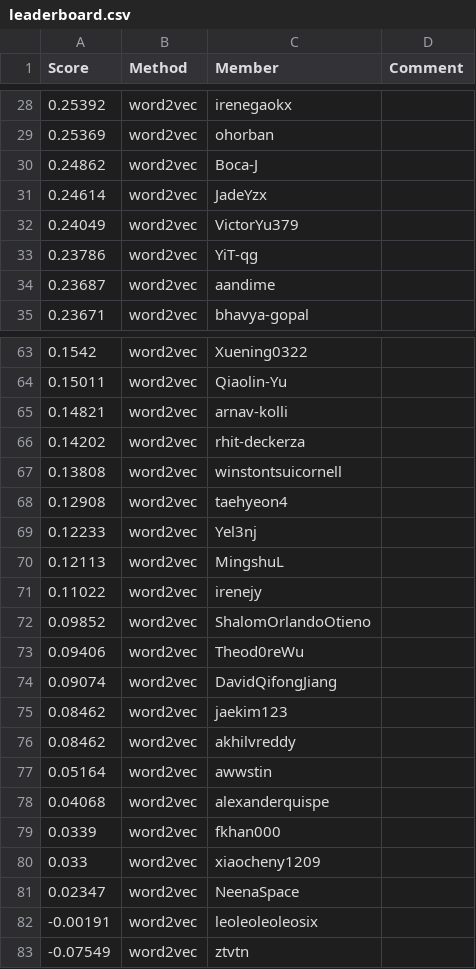
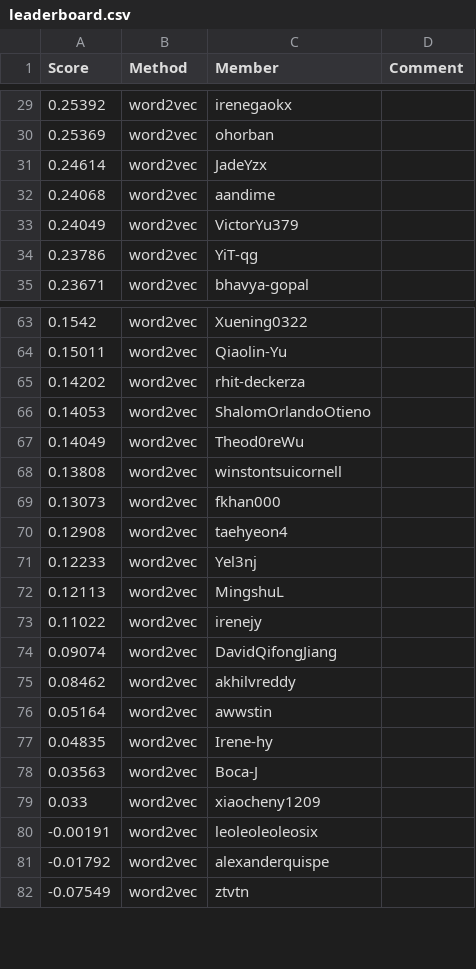
Before and after one commit to cornell-cs5740-sp25/leaderboards, a CSV file: a2/leaderboard.csv, drawn as a sheet; only a part is shown, gaps mark what is left out; the diff covers the shown part only.

Commit message:
Leaderboard Update

```diff
--- a/a2/leaderboard.csv
+++ b/a2/leaderboard.csv
@@ -29,7 +30,6 @@ Score,Method,Member,Comment
 0.25369,word2vec,ohorban,
-0.24862,word2vec,Boca-J,
 0.24614,word2vec,JadeYzx,
+0.24068,word2vec,aandime,
 0.24049,word2vec,VictorYu379,
 0.23786,word2vec,YiT-qg,
-0.23687,word2vec,aandime,
 0.23671,word2vec,bhavya-gopal,
@@ -64,5 +64,7 @@ Score,Method,Member,Comment
 0.15011,word2vec,Qiaolin-Yu,
-0.14821,word2vec,arnav-kolli,
 0.14202,word2vec,rhit-deckerza,
+0.14053,word2vec,ShalomOrlandoOtieno,
+0.14049,word2vec,Theod0reWu,
 0.13808,word2vec,winstontsuicornell,
+0.13073,word2vec,fkhan000,
 0.12908,word2vec,taehyeon4,
@@ -71,13 +73,10 @@ Score,Method,Member,Comment
 0.11022,word2vec,irenejy,
-0.09852,word2vec,ShalomOrlandoOtieno,
-0.09406,word2vec,Theod0reWu,
 0.09074,word2vec,DavidQifongJiang,
-0.08462,word2vec,jaekim123,
 0.08462,word2vec,akhilvreddy,
 0.05164,word2vec,awwstin,
-0.04068,word2vec,alexanderquispe,
-0.0339,word2vec,fkhan000,
+0.04835,word2vec,Irene-hy,
+0.03563,word2vec,Boca-J,
 0.033,word2vec,xiaocheny1209,
-0.02347,word2vec,NeenaSpace,
 -0.00191,word2vec,leoleoleoleosix,
+-0.01792,word2vec,alexanderquispe,
 -0.07549,word2vec,ztvtn,
```
Also changed, not shown: 5 added rows, 3 removed rows and 2 edited cells elsewhere in this file.
